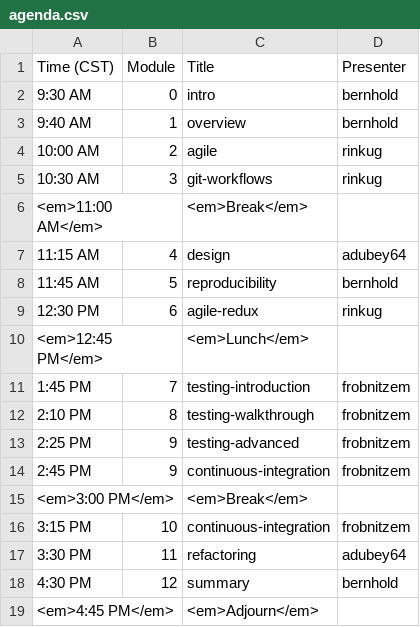
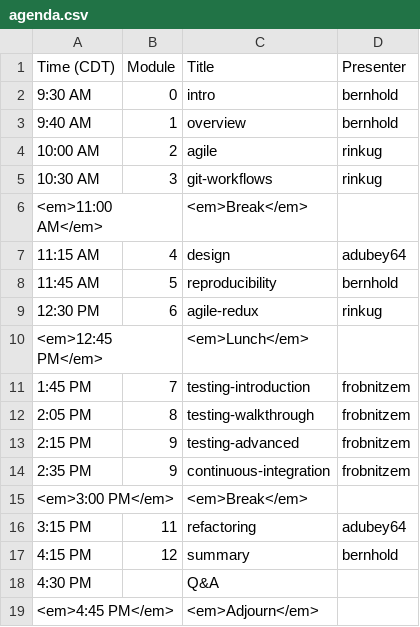
Before and after one commit to bssw-tutorial/bssw-tutorial.github.io, a CSV file: _data/bsswt/2021-08-12-atpesc/agenda.csv, drawn as a sheet.

Commit message:
Revise agenda
Shorten testing-introduction, testing-walkthrough, and continuous-integration each by 5 min to fit before break.  Add 15 min Q&A at the end.

Also correct time zone indicator.

```diff
--- a/_data/bsswt/2021-08-12-atpesc/agenda.csv
+++ b/_data/bsswt/2021-08-12-atpesc/agenda.csv
@@ -1,2 +1,2 @@
-Time (CST),Module,Title,Presenter
+Time (CDT),Module,Title,Presenter
 9:30 AM,0,intro,bernhold
@@ -11,9 +11,9 @@ Time (CST),Module,Title,Presenter
 1:45 PM,7,testing-introduction,frobnitzem
-2:10 PM,8,testing-walkthrough,frobnitzem
-2:25 PM,9,testing-advanced,frobnitzem
-2:45 PM,9,continuous-integration,frobnitzem
+2:05 PM,8,testing-walkthrough,frobnitzem
+2:15 PM,9,testing-advanced,frobnitzem
+2:35 PM,9,continuous-integration,frobnitzem
 <em>3:00 PM</em>,,<em>Break</em>,
-3:15 PM,10,continuous-integration,frobnitzem
-3:30 PM,11,refactoring,adubey64
-4:30 PM,12,summary,bernhold
+3:15 PM,11,refactoring,adubey64
+4:15 PM,12,summary,bernhold
+4:30 PM,, Q&A,
 <em>4:45 PM</em>,,<em>Adjourn</em>,
```
